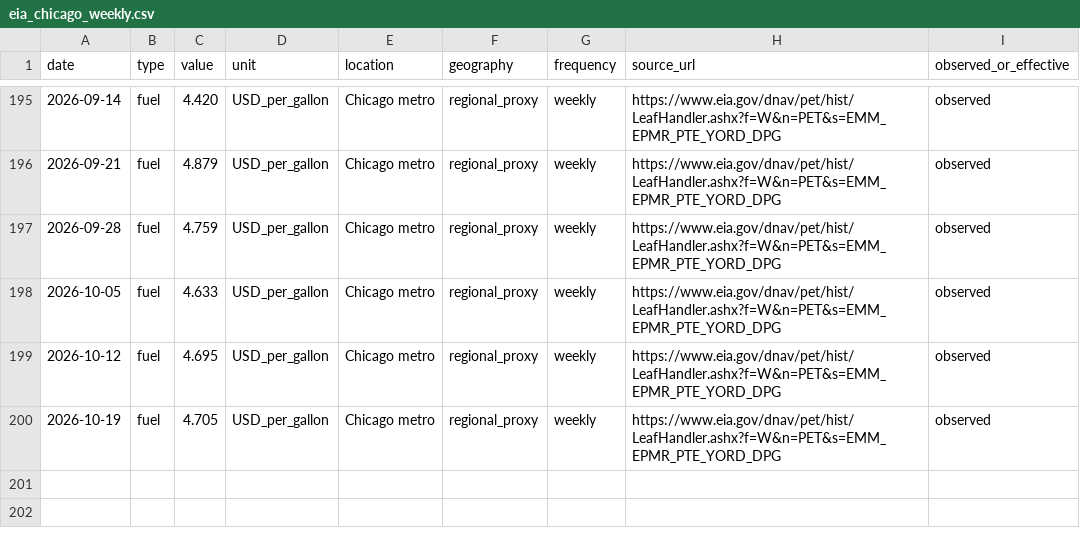
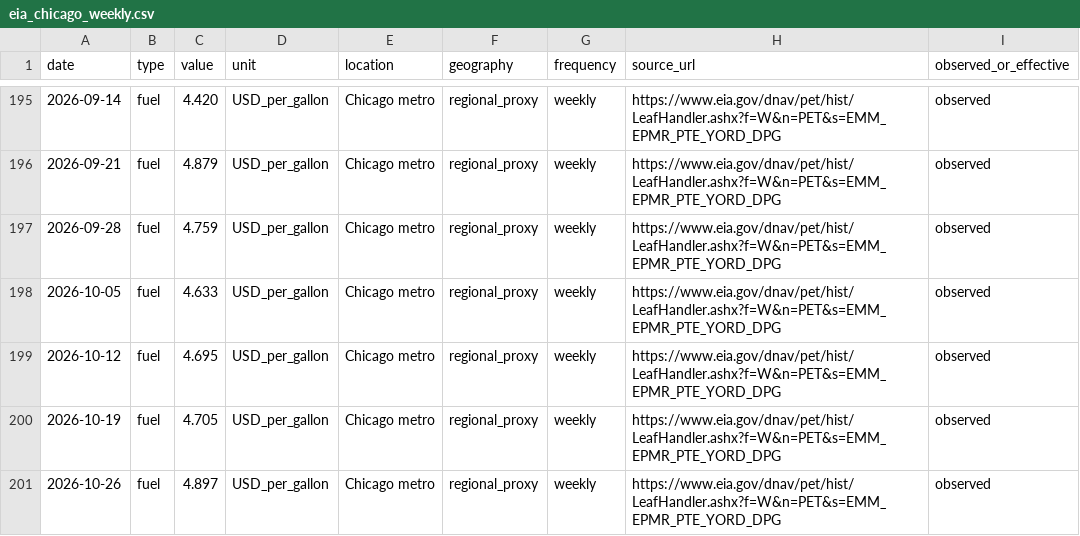
Before and after one commit to presidentraven/WAGE-App, a CSV file: data/eia_chicago_weekly.csv, drawn as a sheet; only a part is shown, gaps mark what is left out; the diff names each change by its address in the sheet, - before the commit and + after, or states it on an @@ line.

```diff
--- a/data/eia_chicago_weekly.csv
+++ b/data/eia_chicago_weekly.csv
+row 201: 2026-10-26 | fuel | 4.897 | USD_per_gallon | Chicago metro | regional_proxy | weekly | https://www.eia.gov/dnav/pet/hist/LeafHandler.ashx?f=W&n=PET&s=EMM_EPMR_PTE_YORD_DPG | observed
```
Also changed, not shown: 2 other files.
